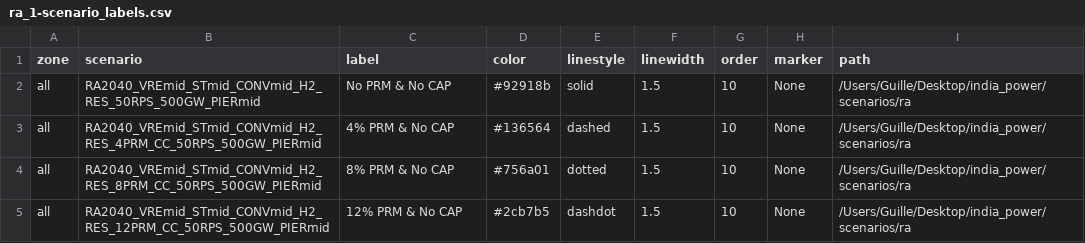
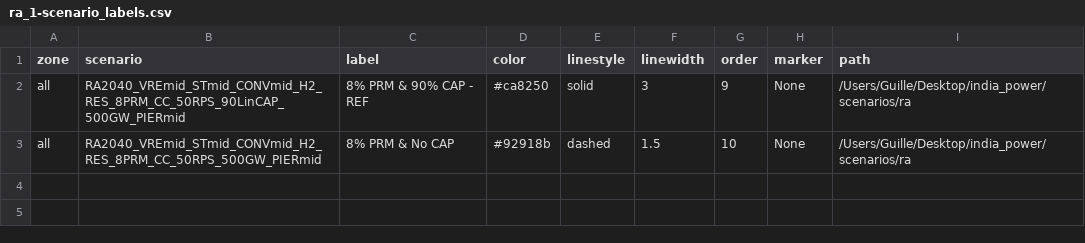
Before and after one commit to cetlab-ucsb/gridpath_india_viz, a CSV file: csvs/ra_1-scenario_labels.csv, drawn as a sheet.

```diff
--- a/csvs/ra_1-scenario_labels.csv
+++ b/csvs/ra_1-scenario_labels.csv
@@ -1,5 +1,3 @@
 zone,scenario,label,color,linestyle,linewidth,order,marker,path
-all,RA2040_VREmid_STmid_CONVmid_H2_RES_50RPS_500GW_PIERmid,No PRM & No CAP,#92918b,solid,1.5,10,None,/Users/Guille/Desktop/india_power/scenarios/ra
-all,RA2040_VREmid_STmid_CONVmid_H2_RES_4PRM_CC_50RPS_500GW_PIERmid,4% PRM & No CAP,#136564,dashed,1.5,10,None,/Users/Guille/Desktop/india_power/scenarios/ra
-all,RA2040_VREmid_STmid_CONVmid_H2_RES_8PRM_CC_50RPS_500GW_PIERmid,8% PRM & No CAP,#756a01,dotted,1.5,10,None,/Users/Guille/Desktop/india_power/scenarios/ra
-all,RA2040_VREmid_STmid_CONVmid_H2_RES_12PRM_CC_50RPS_500GW_PIERmid,12% PRM & No CAP,#2cb7b5,dashdot,1.5,10,None,/Users/Guille/Desktop/india_power/scenarios/ra
+all,RA2040_VREmid_STmid_CONVmid_H2_RES_8PRM_CC_50RPS_90LinCAP_500GW_PIERmid,8% PRM & 90% CAP - REF,#ca8250,solid,3,9,None,/Users/Guille/Desktop/india_power/scenarios/ra
+all,RA2040_VREmid_STmid_CONVmid_H2_RES_8PRM_CC_50RPS_500GW_PIERmid,8% PRM & No CAP,#92918b,dashed,1.5,10,None,/Users/Guille/Desktop/india_power/scenarios/ra
```
Also changed, not shown: csvs/additional-scenario_labels.csv, csvs/alternative-scenario_labels.csv, 23 other files.
